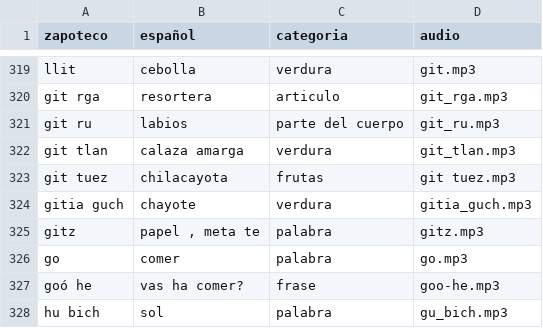
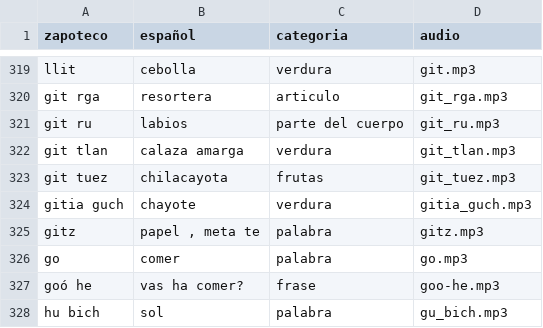
Before and after one commit to roberto5670/DICCIONARIO-ZAPOTECO, a CSV file: datos/diccionario.csv, drawn as a sheet; only a part is shown, gaps mark what is left out.

```diff
--- a/datos/diccionario.csv
+++ b/datos/diccionario.csv
@@ -326,3 +326,3 @@ git ru,labios,parte del cuerpo,git_ru.mp3
 git tlan,calaza amarga,verdura,git_tlan.mp3
-git tuez,chilacayota,frutas,git tuez.mp3
+git tuez,chilacayota,frutas,git_tuez.mp3
 gitia guch,chayote ,verdura,gitia_guch.mp3
```
Also changed, not shown: 1 other file.
